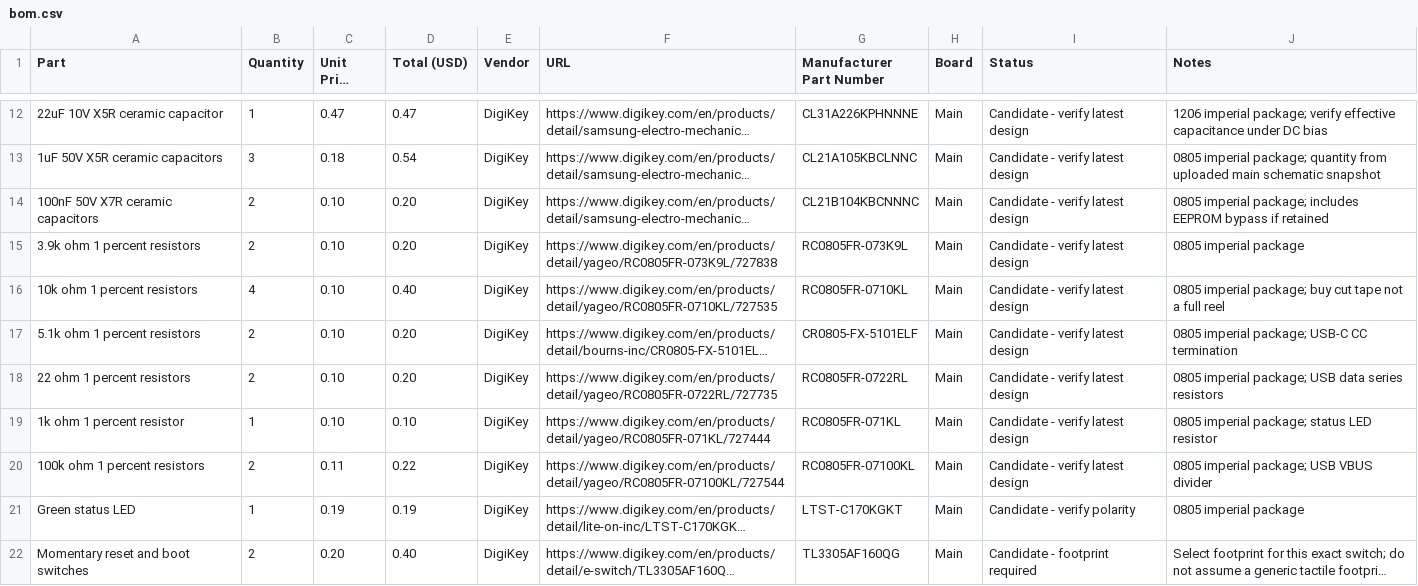
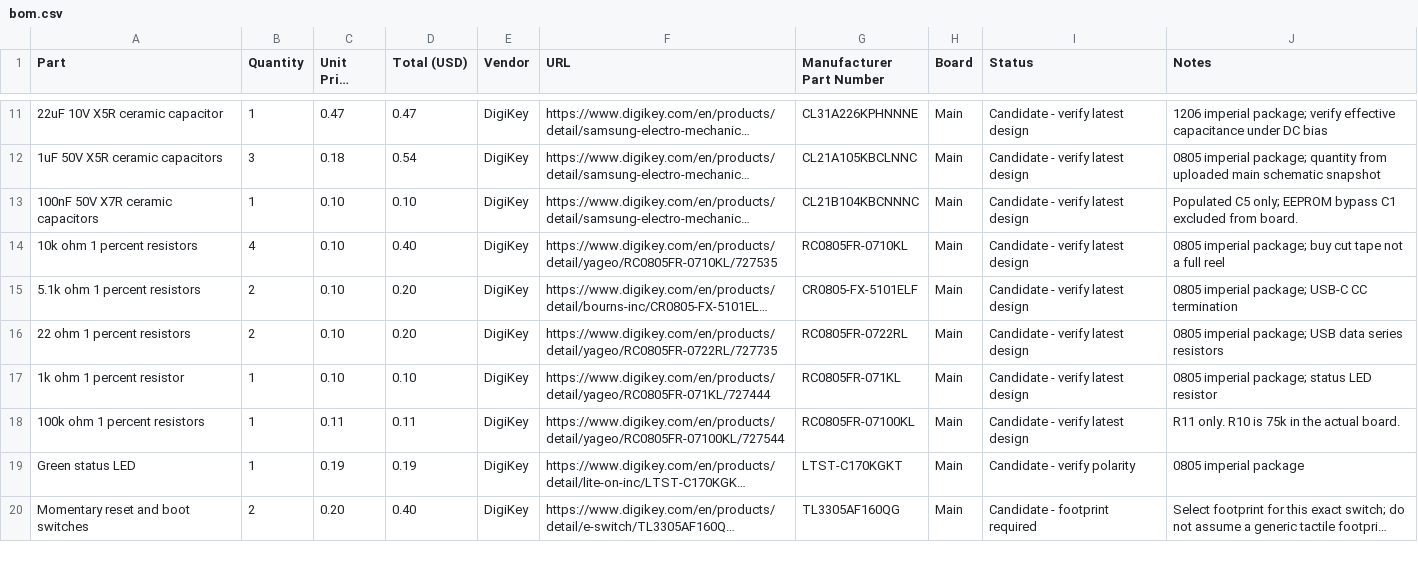
Before and after one commit to gmaxdragon/Modular-Pi-Hat, a CSV file: bom.csv, drawn as a sheet; only a part is shown, gaps mark what is left out; long unchanged cells end in …; removed rows and columns are numbered as before the commit, all else as after; the diff covers the shown part only; the diff names each change by its address in the sheet, - before the commit and + after, or states it on an @@ line.

Commit message:
Reconcile Half Life BOM to both Seizo KiCad designs and Tier 3 budget

```diff
--- a/bom.csv
+++ b/bom.csv
-B13 (Quantity): 2
+B13 (Quantity): 1
-D13 (Total (USD)): 0.20
+D13 (Total (USD)): 0.10
-J13 (Notes): 0805 imperial package; includes EEPROM bypass if retained
+J13 (Notes): Populated C5 only; EEPROM bypass C1 excluded from board.
-row 15: 3.9k ohm 1 percent resistors | 2 | 0.10 | 0.20 | DigiKey | https://www.digikey.com/en/products/detail/yageo/RC0805FR-073K9L/727838 | RC0805FR-073K9L | Main | Candidate - verify latest design | 0805 imperial package
-B18 (Quantity): 2
+B18 (Quantity): 1
-D18 (Total (USD)): 0.22
+D18 (Total (USD)): 0.11
-J18 (Notes): 0805 imperial package; USB VBUS divider
+J18 (Notes): R11 only. R10 is 75k in the actual board.
```
Also changed, not shown: 8 added rows, 1 removed row and 6 edited cells elsewhere in this file.
